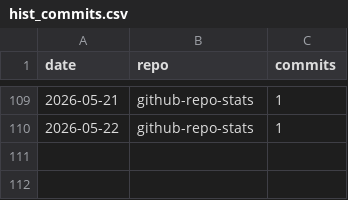
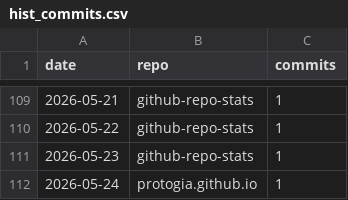
Before and after one commit to protogia/github-repo-stats, a CSV file: data/hist_commits.csv, drawn as a sheet; only a part is shown, gaps mark what is left out; the diff names each change by its address in the sheet, - before the commit and + after, or states it on an @@ line.

```diff
--- a/data/hist_commits.csv
+++ b/data/hist_commits.csv
+row 111: 2026-05-23 | github-repo-stats | 1
+row 112: 2026-05-24 | protogia.github.io | 1
```
Also changed, not shown: data/hist_clones.csv, data/hist_general.csv, 5 other files.
